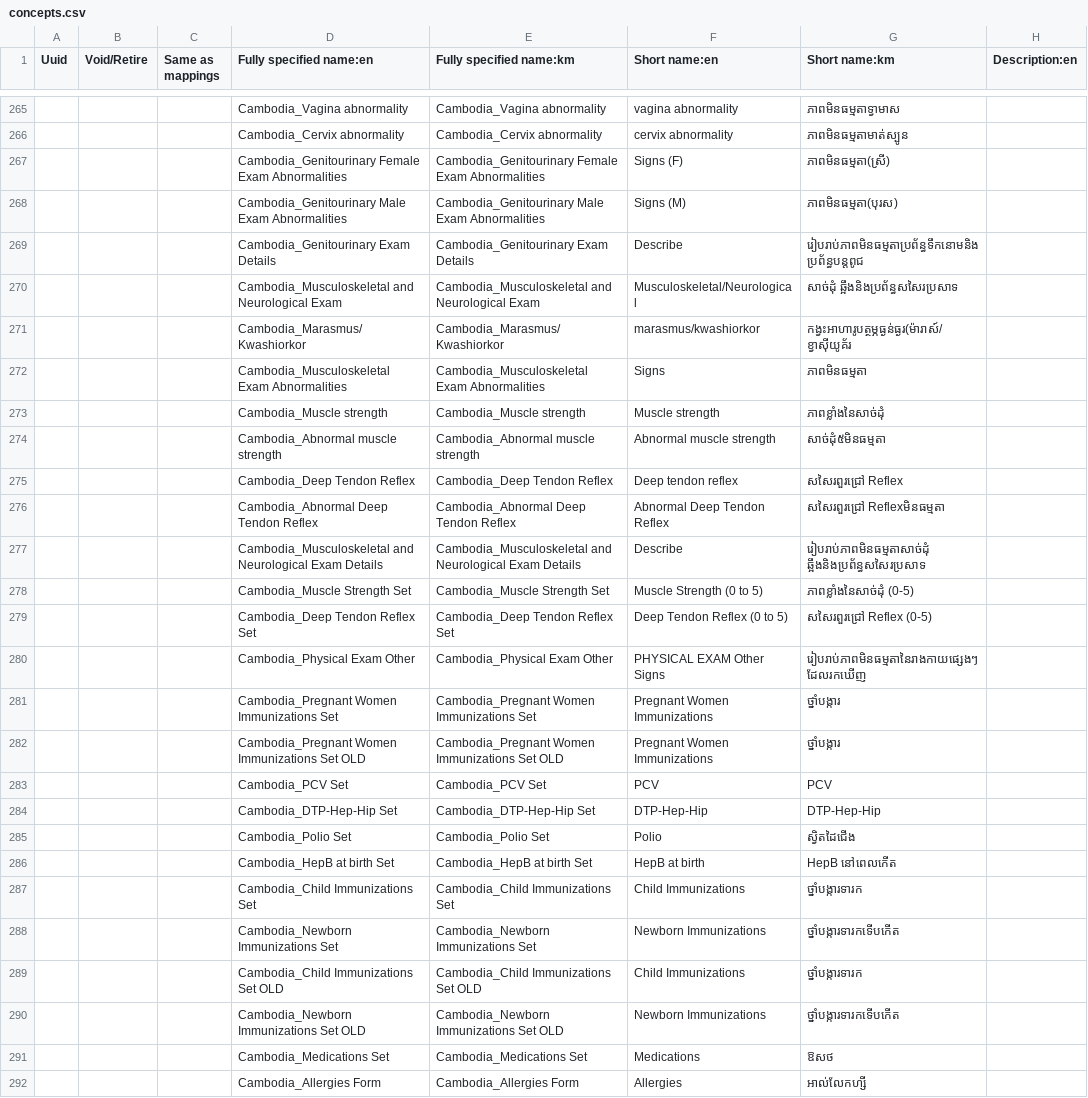
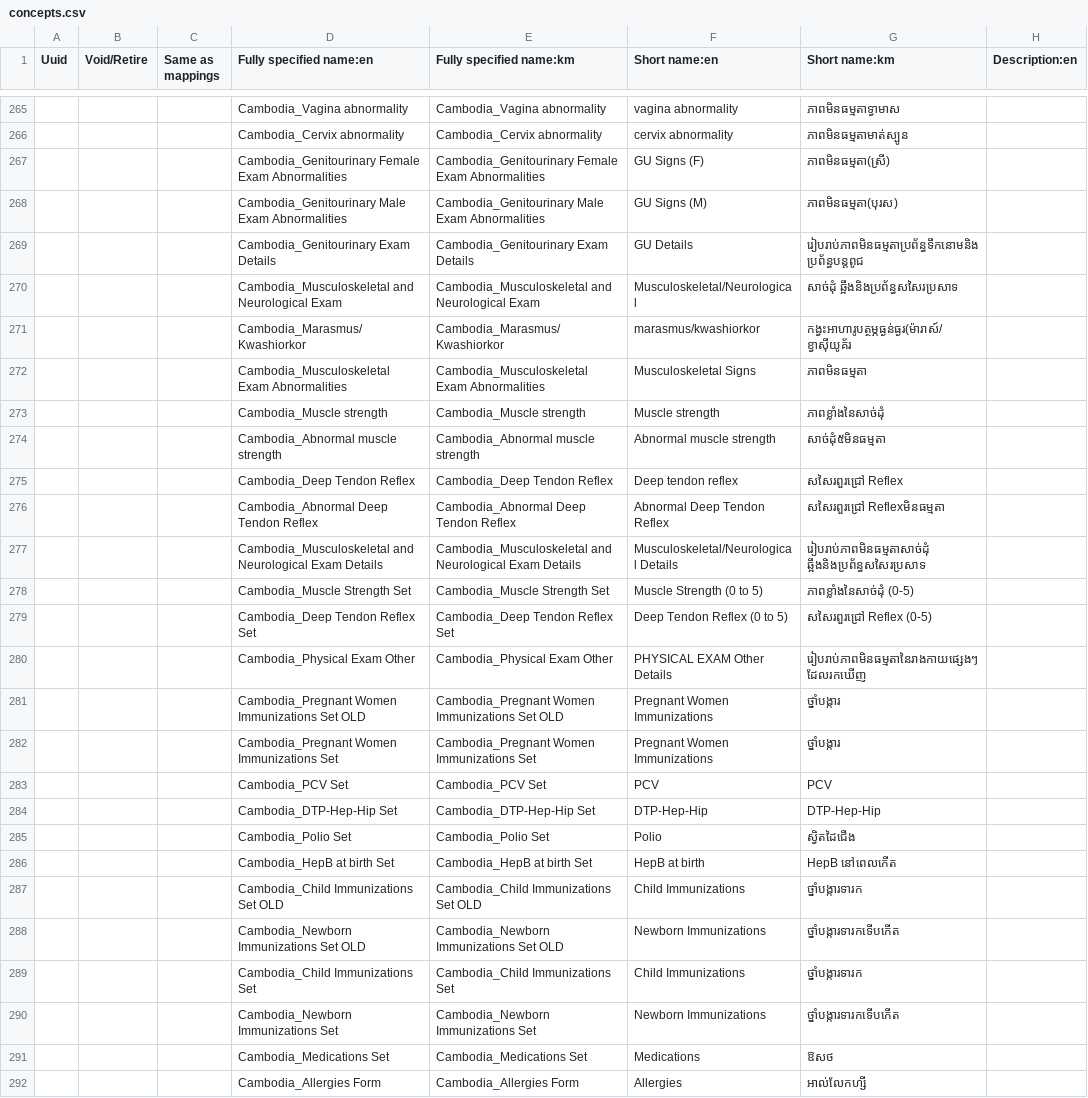
Before and after one commit to rbuisson/openmrs-config-omrs2018, a CSV file: configuration/concepts/concepts.csv, drawn as a sheet; only a part is shown, gaps mark what is left out; the diff covers the shown part only; the diff names each change by its address in the sheet, - before the commit and + after, or states it on an @@ line.

Commit message:
TLC-37: Fixed Immunization display, improved dashboard layout
	modified:   configuration/concepts/concepts.csv

```diff
--- a/configuration/concepts/concepts.csv
+++ b/configuration/concepts/concepts.csv
-F267 (Short name:en): Signs (F)
+F267 (Short name:en): GU Signs (F)
-F268 (Short name:en): Signs (M)
+F268 (Short name:en): GU Signs (M)
-F269 (Short name:en): Describe
+F269 (Short name:en): GU Details
-F272 (Short name:en): Signs
+F272 (Short name:en): Musculoskeletal Signs
-F277 (Short name:en): Describe
+F277 (Short name:en): Musculoskeletal/Neurological Details
-F280 (Short name:en): PHYSICAL EXAM Other Signs
+F280 (Short name:en): PHYSICAL EXAM Other Details
-D281 (Fully specified name:en): Cambodia_Pregnant Women Immunizations Set
+D281 (Fully specified name:en): Cambodia_Pregnant Women Immunizations Set OLD
-E281 (Fully specified name:km): Cambodia_Pregnant Women Immunizations Set
+E281 (Fully specified name:km): Cambodia_Pregnant Women Immunizations Set OLD
-D282 (Fully specified name:en): Cambodia_Pregnant Women Immunizations Set OLD
+D282 (Fully specified name:en): Cambodia_Pregnant Women Immunizations Set
-E282 (Fully specified name:km): Cambodia_Pregnant Women Immunizations Set OLD
+E282 (Fully specified name:km): Cambodia_Pregnant Women Immunizations Set
-D287 (Fully specified name:en): Cambodia_Child Immunizations Set
+D287 (Fully specified name:en): Cambodia_Child Immunizations Set OLD
-E287 (Fully specified name:km): Cambodia_Child Immunizations Set
+E287 (Fully specified name:km): Cambodia_Child Immunizations Set OLD
-D288 (Fully specified name:en): Cambodia_Newborn Immunizations Set
+D288 (Fully specified name:en): Cambodia_Newborn Immunizations Set OLD
-E288 (Fully specified name:km): Cambodia_Newborn Immunizations Set
+E288 (Fully specified name:km): Cambodia_Newborn Immunizations Set OLD
-D289 (Fully specified name:en): Cambodia_Child Immunizations Set OLD
+D289 (Fully specified name:en): Cambodia_Child Immunizations Set
-E289 (Fully specified name:km): Cambodia_Child Immunizations Set OLD
+E289 (Fully specified name:km): Cambodia_Child Immunizations Set
-D290 (Fully specified name:en): Cambodia_Newborn Immunizations Set OLD
+D290 (Fully specified name:en): Cambodia_Newborn Immunizations Set
-E290 (Fully specified name:km): Cambodia_Newborn Immunizations Set OLD
+E290 (Fully specified name:km): Cambodia_Newborn Immunizations Set
```
Also changed, not shown: 17 edited cells elsewhere in this file.
